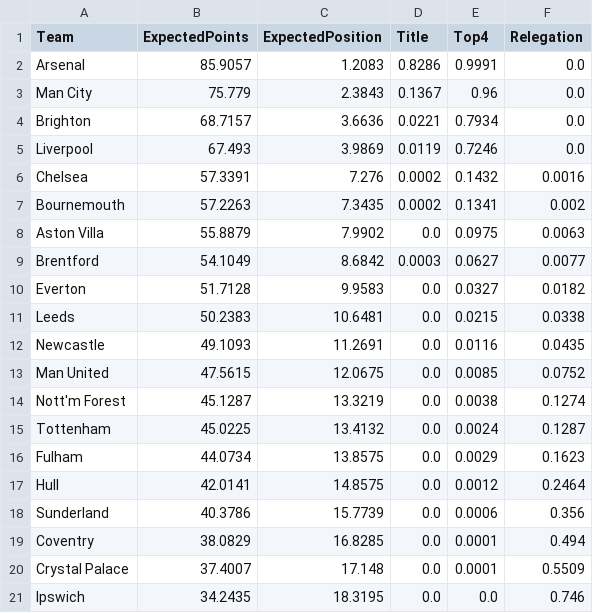
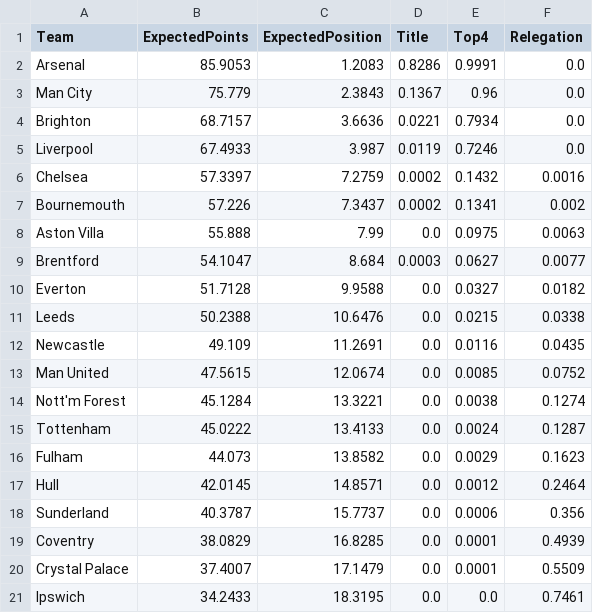
Before and after one commit to NikosT23/epl-forecast-engine, a CSV file: data/processed/season_simulation.csv, drawn as a sheet.

```diff
--- a/data/processed/season_simulation.csv
+++ b/data/processed/season_simulation.csv
@@ -1,21 +1,21 @@
 Team,ExpectedPoints,ExpectedPosition,Title,Top4,Relegation
-Arsenal,85.9057,1.2083,0.8286,0.9991,0.0
+Arsenal,85.9053,1.2083,0.8286,0.9991,0.0
 Man City,75.779,2.3843,0.1367,0.96,0.0
 Brighton,68.7157,3.6636,0.0221,0.7934,0.0
-Liverpool,67.493,3.9869,0.0119,0.7246,0.0
-Chelsea,57.3391,7.276,0.0002,0.1432,0.0016
-Bournemouth,57.2263,7.3435,0.0002,0.1341,0.002
-Aston Villa,55.8879,7.9902,0.0,0.0975,0.0063
-Brentford,54.1049,8.6842,0.0003,0.0627,0.0077
-Everton,51.7128,9.9583,0.0,0.0327,0.0182
-Leeds,50.2383,10.6481,0.0,0.0215,0.0338
-Newcastle,49.1093,11.2691,0.0,0.0116,0.0435
-Man United,47.5615,12.0675,0.0,0.0085,0.0752
-Nott'm Forest,45.1287,13.3219,0.0,0.0038,0.1274
-Tottenham,45.0225,13.4132,0.0,0.0024,0.1287
-Fulham,44.0734,13.8575,0.0,0.0029,0.1623
-Hull,42.0141,14.8575,0.0,0.0012,0.2464
-Sunderland,40.3786,15.7739,0.0,0.0006,0.356
-Coventry,38.0829,16.8285,0.0,0.0001,0.494
-Crystal Palace,37.4007,17.148,0.0,0.0001,0.5509
-Ipswich,34.2435,18.3195,0.0,0.0,0.746
+Liverpool,67.4933,3.987,0.0119,0.7246,0.0
+Chelsea,57.3397,7.2759,0.0002,0.1432,0.0016
+Bournemouth,57.226,7.3437,0.0002,0.1341,0.002
+Aston Villa,55.888,7.99,0.0,0.0975,0.0063
+Brentford,54.1047,8.684,0.0003,0.0627,0.0077
+Everton,51.7128,9.9588,0.0,0.0327,0.0182
+Leeds,50.2388,10.6476,0.0,0.0215,0.0338
+Newcastle,49.109,11.2691,0.0,0.0116,0.0435
+Man United,47.5615,12.0674,0.0,0.0085,0.0752
+Nott'm Forest,45.1284,13.3221,0.0,0.0038,0.1274
+Tottenham,45.0222,13.4133,0.0,0.0024,0.1287
+Fulham,44.073,13.8582,0.0,0.0029,0.1623
+Hull,42.0145,14.8571,0.0,0.0012,0.2464
+Sunderland,40.3787,15.7737,0.0,0.0006,0.356
+Coventry,38.0829,16.8285,0.0,0.0001,0.4939
+Crystal Palace,37.4007,17.1479,0.0,0.0001,0.5509
+Ipswich,34.2433,18.3195,0.0,0.0,0.7461
```
Also changed, not shown: data/processed/current_predictions.csv.
